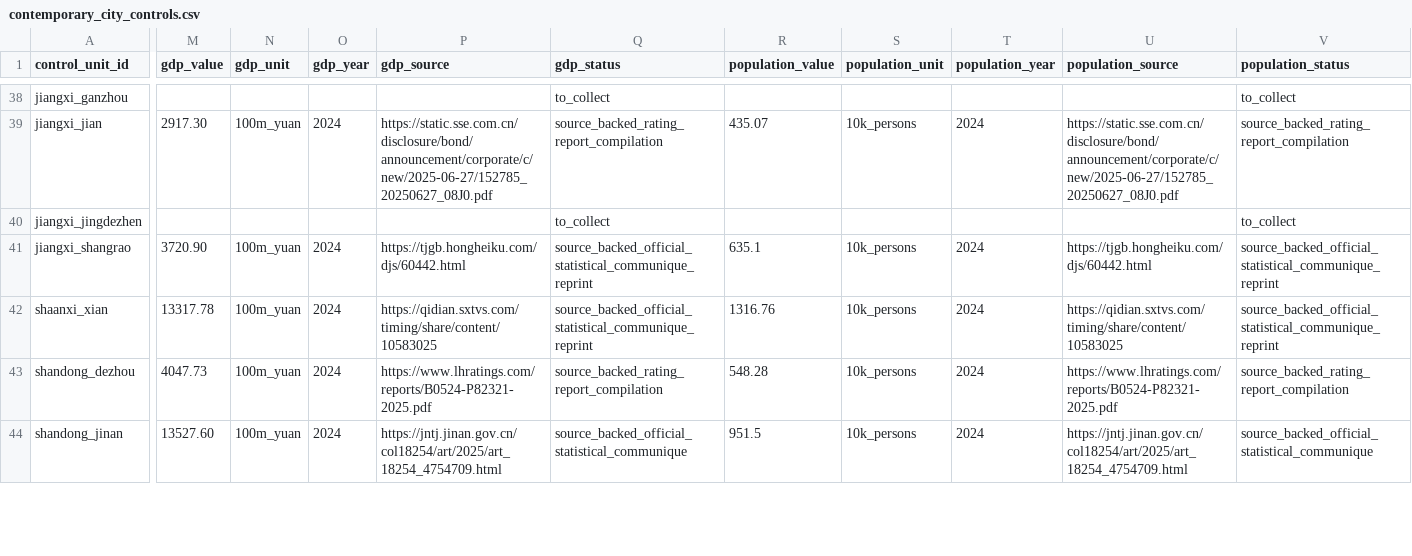
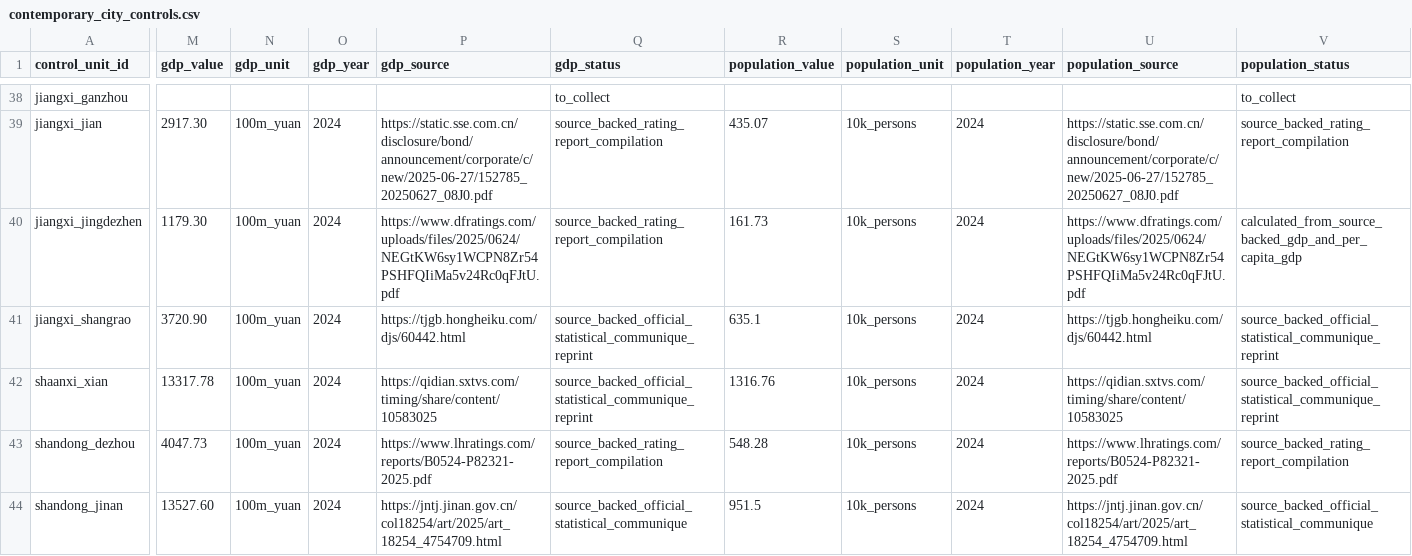
Before and after one commit to Shunyu1001/LGFV, a CSV file: data/analysis_inputs/contemporary_city_controls.csv, drawn as a sheet; only a part is shown, gaps mark what is left out; the diff covers the shown part only; the diff names each change by its address in the sheet, - before the commit and + after, or states it on an @@ line.

```diff
--- a/data/analysis_inputs/contemporary_city_controls.csv
+++ b/data/analysis_inputs/contemporary_city_controls.csv
-M40 (gdp_value): (empty)
+M40 (gdp_value): 1179.30
-N40 (gdp_unit): (empty)
+N40 (gdp_unit): 100m_yuan
-O40 (gdp_year): (empty)
+O40 (gdp_year): 2024
-P40 (gdp_source): (empty)
+P40 (gdp_source): https://www.dfratings.com/uploads/files/2025/0624/NEGtKW6sy1WCPN8Zr54PSHFQIiMa5v24Rc0qFJtU.pdf
-Q40 (gdp_status): to_collect
+Q40 (gdp_status): source_backed_rating_report_compilation
-R40 (population_value): (empty)
+R40 (population_value): 161.73
-S40 (population_unit): (empty)
+S40 (population_unit): 10k_persons
-T40 (population_year): (empty)
+T40 (population_year): 2024
-U40 (population_source): (empty)
+U40 (population_source): https://www.dfratings.com/uploads/files/2025/0624/NEGtKW6sy1WCPN8Zr54PSHFQIiMa5v24Rc0qFJtU.pdf
-V40 (population_status): to_collect
+V40 (population_status): calculated_from_source_backed_gdp_and_per_capita_gdp
```
Also changed, not shown: 38 edited cells elsewhere in this file, data/analysis_inputs/contemporary_city_controls_source_backed.csv, data/analysis_inputs/empirical_case_panel.csv, 8 other files.
